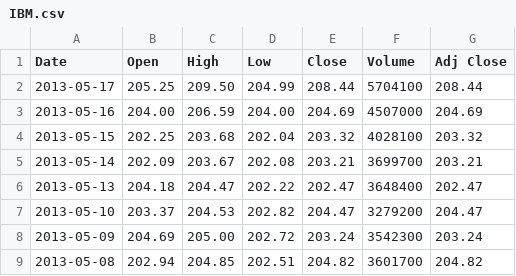
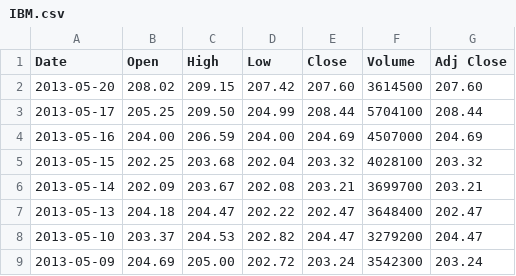
Before and after one commit to Vanimo/StockMarketForecast, a CSV file: data/IBM.csv, drawn as a sheet; only a part is shown; the shorter side is filled out with more unchanged rows.

```diff
--- a/data/IBM.csv
+++ b/data/IBM.csv
@@ -1,2 +1,3 @@
 Date,Open,High,Low,Close,Volume,Adj Close
+2013-05-20,208.02,209.15,207.42,207.60,3614500,207.60
 2013-05-17,205.25,209.50,204.99,208.44,5704100,208.44
```
Also changed, not shown: data/DJIA.tsv, data/MSFT.csv, 9 other files.
